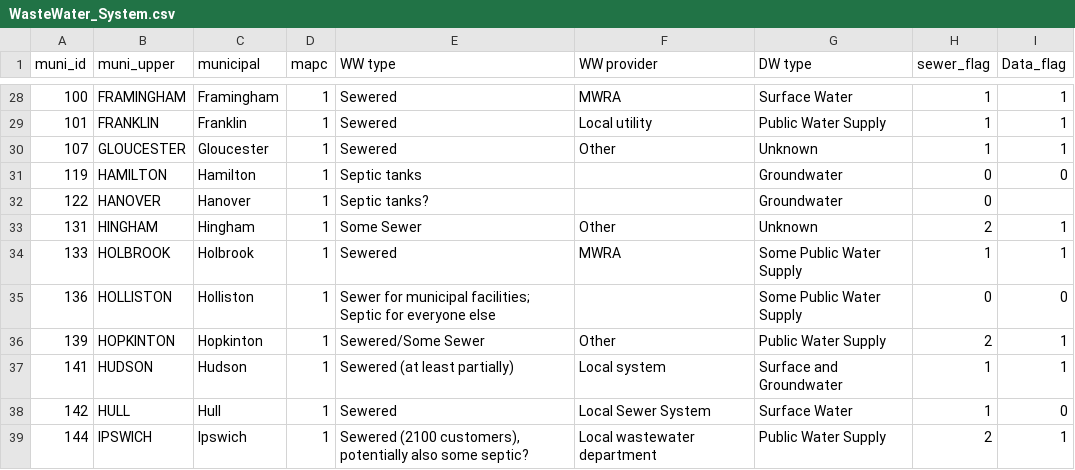
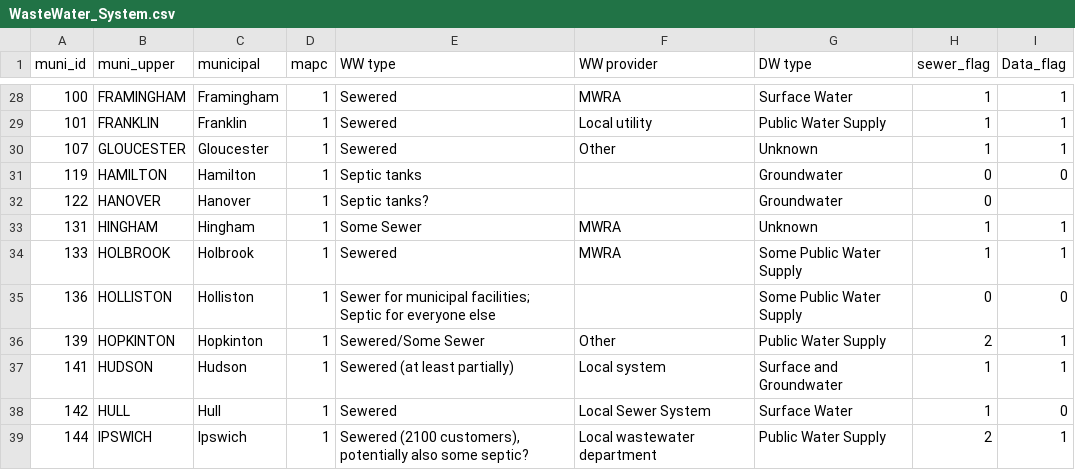
Before and after one commit to MAPC/MapboxEmbeds, a CSV file: assets/data/WasteWater_System.csv, drawn as a sheet; only a part is shown, gaps mark what is left out.

Commit message:
Add data edits and MWRA distinction to April 2021 map

```diff
--- a/assets/data/WasteWater_System.csv
+++ b/assets/data/WasteWater_System.csv
@@ -32,3 +32,3 @@
 122,HANOVER,Hanover,1,Septic tanks?,,Groundwater,0,
-131,HINGHAM,Hingham,1,Some Sewer,Other,Unknown,2,1
+131,HINGHAM,Hingham,1,Some Sewer,MWRA,Unknown,1,1
 133,HOLBROOK,Holbrook,1,Sewered,MWRA,Some Public Water Supply,1,1
```
Also changed, not shown: 2 other files.
